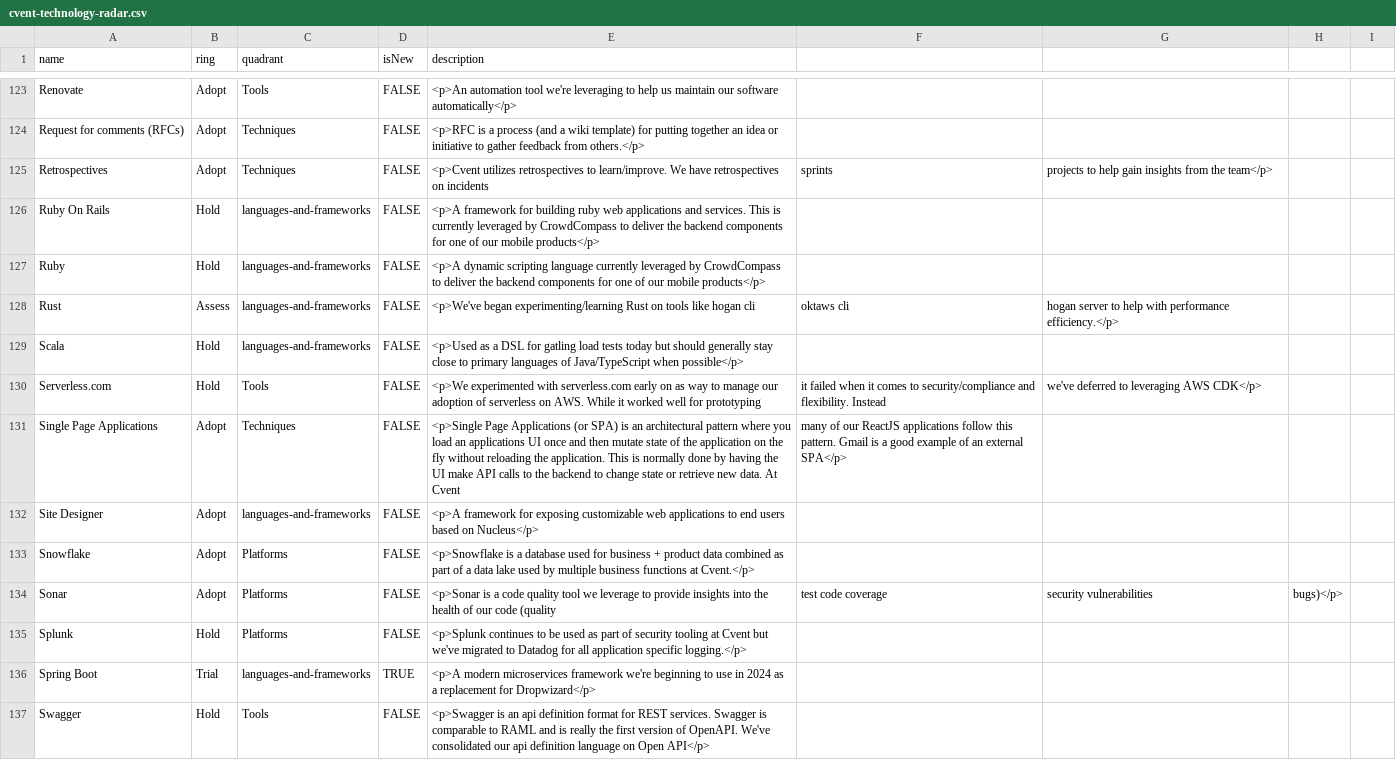
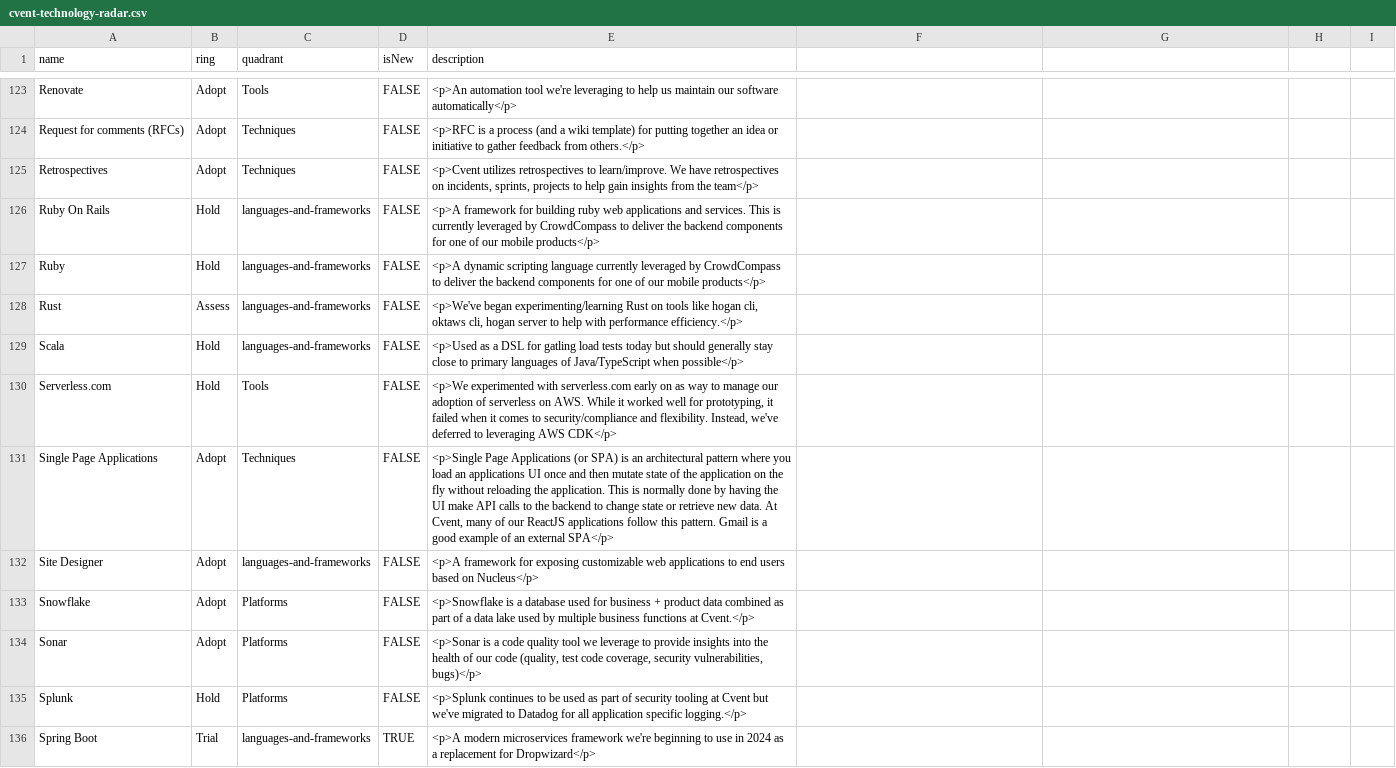
Before and after one commit to cvent/radar, a CSV file: cvent-technology-radar.csv, drawn as a sheet; only a part is shown, gaps mark what is left out; the shorter side is filled out with more unchanged rows; the diff covers the shown part only.

```diff
--- a/cvent-technology-radar.csv
+++ b/cvent-technology-radar.csv
@@ -125 +125 @@ Request for comments (RFCs),Adopt,Techniques,FALSE,<p>RFC is a process (and a wi
-Retrospectives,Adopt,Techniques,FALSE,<p>Cvent utilizes retrospectives to learn/improve. We have retrospectives on incidents, sprints, projects to help gain insights from the team</p>
+Retrospectives,Adopt,Techniques,FALSE,"<p>Cvent utilizes retrospectives to learn/improve. We have retrospectives on incidents, sprints, projects to help gain insights from the team</p>"
@@ -128 +128 @@ Ruby,Hold,languages-and-frameworks,FALSE,<p>A dynamic scripting language current
-Rust,Assess,languages-and-frameworks,FALSE,<p>We've began experimenting/learning Rust on tools like hogan cli, oktaws cli, hogan server to help with performance efficiency.</p>
+Rust,Assess,languages-and-frameworks,FALSE,"<p>We've began experimenting/learning Rust on tools like hogan cli, oktaws cli, hogan server to help with performance efficiency.</p>"
@@ -130,2 +130,2 @@ Scala,Hold,languages-and-frameworks,FALSE,<p>Used as a DSL for gatling load test
-Serverless.com,Hold,Tools,FALSE,<p>We experimented with serverless.com early on as way to manage our adoption of serverless on AWS. While it worked well for prototyping, it failed when it comes to security/compliance and flexibility. Instead, we've deferred to leveraging AWS CDK</p>
-Single Page Applications,Adopt,Techniques,FALSE,<p>Single Page Applications (or SPA) is an architectural pattern where you load an applications UI once and then mutate state of the application on the fly without reloading the application. This is normally done by having the UI make API calls to the backend to change state or retrieve new data. At Cvent, many of our ReactJS applications follow this pattern. Gmail is a good example of an external SPA</p>
+Serverless.com,Hold,Tools,FALSE,"<p>We experimented with serverless.com early on as way to manage our adoption of serverless on AWS. While it worked well for prototyping, it failed when it comes to security/compliance and flexibility. Instead, we've deferred to leveraging AWS CDK</p>"
+Single Page Applications,Adopt,Techniques,FALSE,"<p>Single Page Applications (or SPA) is an architectural pattern where you load an applications UI once and then mutate state of the application on the fly without reloading the application. This is normally done by having the UI make API calls to the backend to change state or retrieve new data. At Cvent, many of our ReactJS applications follow this pattern. Gmail is a good example of an external SPA</p>"
@@ -134 +134 @@ Snowflake,Adopt,Platforms,FALSE,<p>Snowflake is a database used for business + p
-Sonar,Adopt,Platforms,FALSE,<p>Sonar is a code quality tool we leverage to provide insights into the health of our code (quality, test code coverage, security vulnerabilities, bugs)</p>
+Sonar,Adopt,Platforms,FALSE,"<p>Sonar is a code quality tool we leverage to provide insights into the health of our code (quality, test code coverage, security vulnerabilities, bugs)</p>"
```
Also changed, not shown: 92 edited cells elsewhere in this file.
